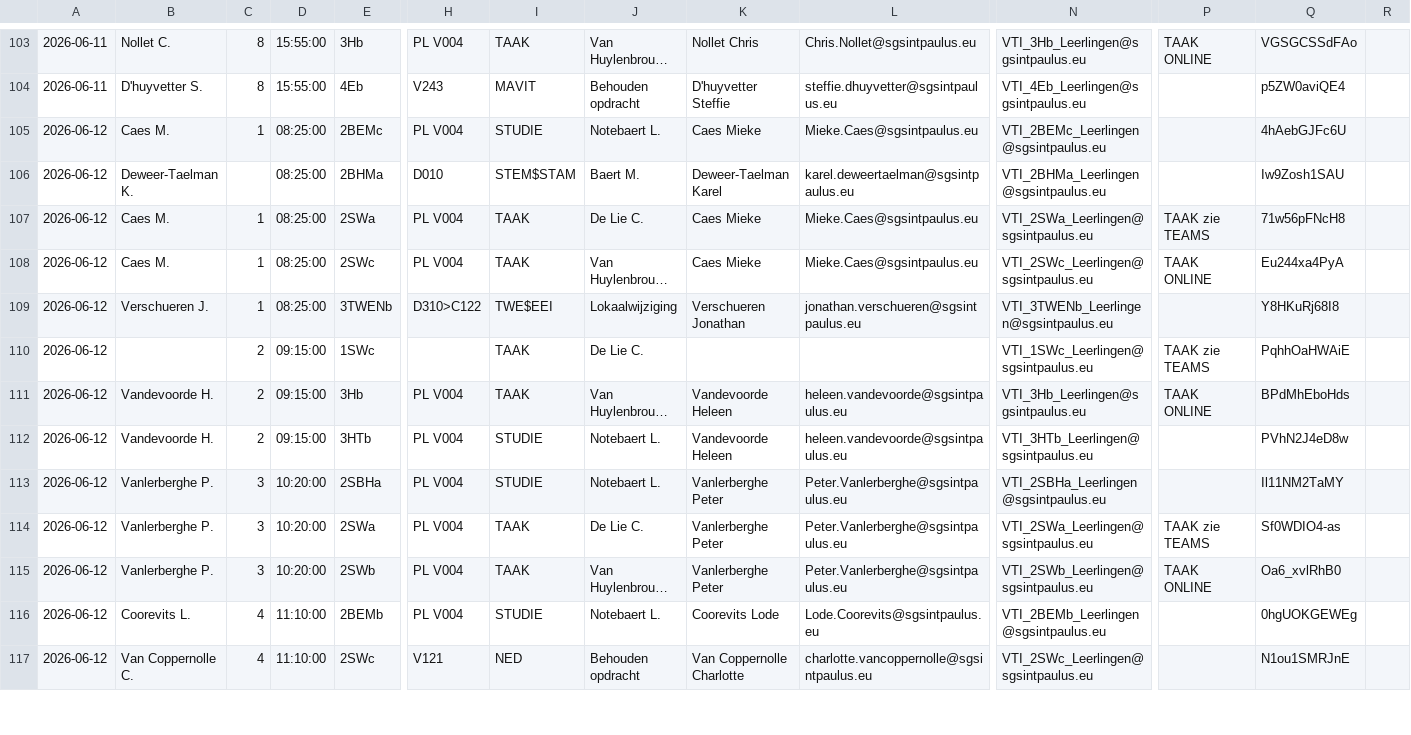
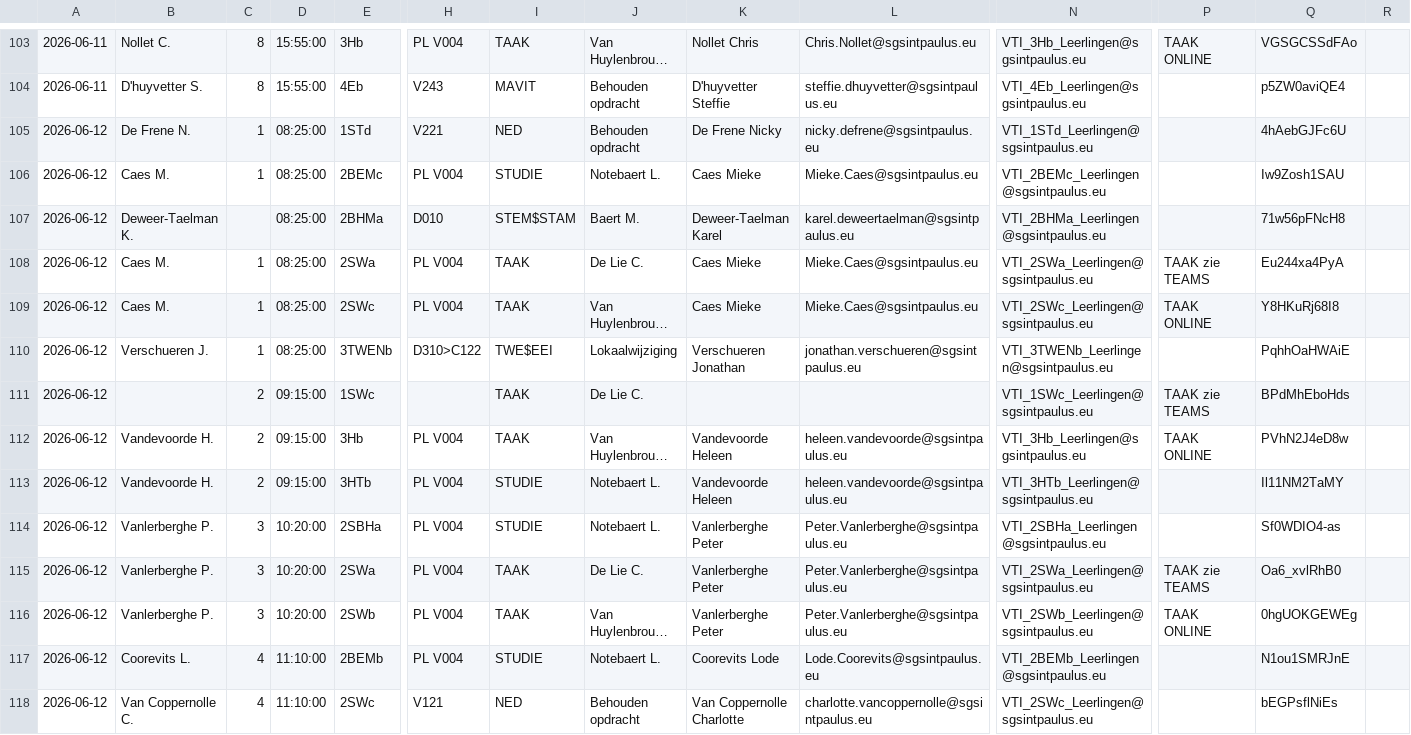
Before and after one commit to tomvanwehaege/xibo-database, a CSV file: xibo-vervangingen.csv, drawn as a sheet; only a part is shown, gaps mark what is left out; long unchanged cells end in …; addresses are those after the commit; rows hold the shown columns only; the diff covers the shown part only; the diff names each change by its address in the sheet, - before the commit and + after, or states it on an @@ line.

Commit message:
Automatische update vanuit OneDrive

```diff
--- a/xibo-vervangingen.csv
+++ b/xibo-vervangingen.csv
+row 105: 2026-06-12 | De Frene N. | 1 | 08:25:00 | 1STd | V221 | NED | Behouden opdracht | De Frene Nicky | nicky.defrene@sgsintpaulus.eu | VTI_1STd_Leerlingen@sgsintpaulus.eu |  | 4hAebGJFc6U
-Q106: 4hAebGJFc6U
+Q106: Iw9Zosh1SAU
-Q107: Iw9Zosh1SAU
+Q107: 71w56pFNcH8
-Q108: 71w56pFNcH8
+Q108: Eu244xa4PyA
-Q109: Eu244xa4PyA
+Q109: Y8HKuRj68I8
-Q110: Y8HKuRj68I8
+Q110: PqhhOaHWAiE
-Q111: PqhhOaHWAiE
+Q111: BPdMhEboHds
-Q112: BPdMhEboHds
+Q112: PVhN2J4eD8w
-Q113: PVhN2J4eD8w
+Q113: Il11NM2TaMY
-Q114: Il11NM2TaMY
+Q114: Sf0WDIO4-as
-Q115: Sf0WDIO4-as
+Q115: Oa6_xvlRhB0
-Q116: Oa6_xvlRhB0
+Q116: 0hgUOKGEWEg
-Q117: 0hgUOKGEWEg
+Q117: N1ou1SMRJnE
-Q118: N1ou1SMRJnE
+Q118: bEGPsflNiEs
```
Also changed, not shown: 1 added row, 2 removed rows and 59 edited cells elsewhere in this file.
